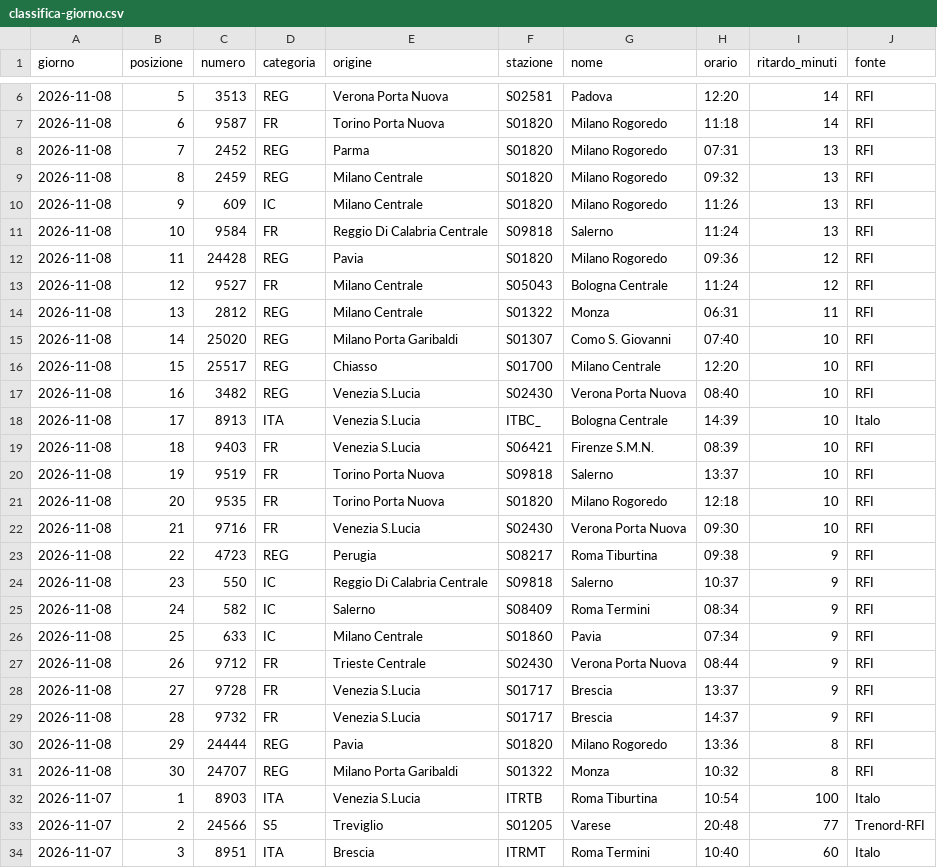
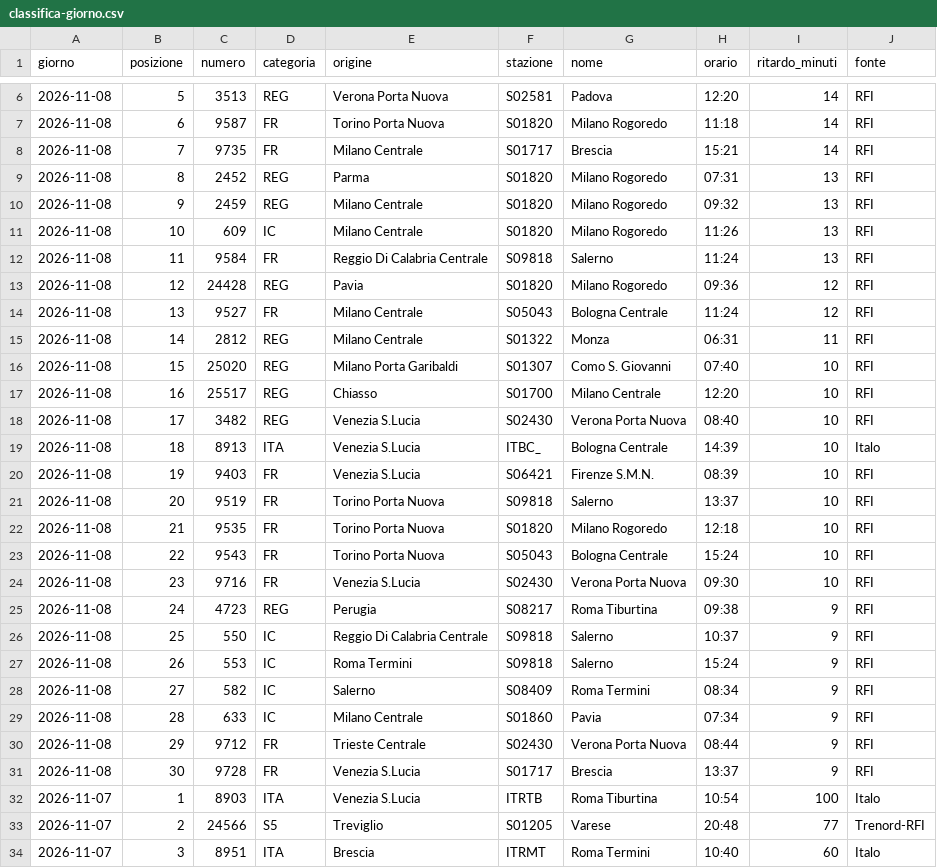
Before and after one commit to MJ83-collab/Binario-app, a CSV file: storico/classifica-giorno.csv, drawn as a sheet; only a part is shown, gaps mark what is left out.

```diff
--- a/storico/classifica-giorno.csv
+++ b/storico/classifica-giorno.csv
@@ -7,26 +7,26 @@ giorno;posizione;numero;categoria;origine;stazione;nome;orario;ritardo_minuti;fo
 2026-11-08;6;9587;FR;Torino Porta Nuova;S01820;Milano Rogoredo;11:18;14;RFI
-2026-11-08;7;2452;REG;Parma;S01820;Milano Rogoredo;07:31;13;RFI
-2026-11-08;8;2459;REG;Milano Centrale;S01820;Milano Rogoredo;09:32;13;RFI
-2026-11-08;9;609;IC;Milano Centrale;S01820;Milano Rogoredo;11:26;13;RFI
-2026-11-08;10;9584;FR;Reggio Di Calabria Centrale;S09818;Salerno;11:24;13;RFI
-2026-11-08;11;24428;REG;Pavia;S01820;Milano Rogoredo;09:36;12;RFI
-2026-11-08;12;9527;FR;Milano Centrale;S05043;Bologna Centrale;11:24;12;RFI
-2026-11-08;13;2812;REG;Milano Centrale;S01322;Monza;06:31;11;RFI
-2026-11-08;14;25020;REG;Milano Porta Garibaldi;S01307;Como S. Giovanni;07:40;10;RFI
-2026-11-08;15;25517;REG;Chiasso;S01700;Milano Centrale;12:20;10;RFI
-2026-11-08;16;3482;REG;Venezia S.Lucia;S02430;Verona Porta Nuova;08:40;10;RFI
-2026-11-08;17;8913;ITA;Venezia S.Lucia;ITBC_;Bologna Centrale;14:39;10;Italo
-2026-11-08;18;9403;FR;Venezia S.Lucia;S06421;Firenze S.M.N.;08:39;10;RFI
-2026-11-08;19;9519;FR;Torino Porta Nuova;S09818;Salerno;13:37;10;RFI
-2026-11-08;20;9535;FR;Torino Porta Nuova;S01820;Milano Rogoredo;12:18;10;RFI
-2026-11-08;21;9716;FR;Venezia S.Lucia;S02430;Verona Porta Nuova;09:30;10;RFI
-2026-11-08;22;4723;REG;Perugia;S08217;Roma Tiburtina;09:38;9;RFI
-2026-11-08;23;550;IC;Reggio Di Calabria Centrale;S09818;Salerno;10:37;9;RFI
-2026-11-08;24;582;IC;Salerno;S08409;Roma Termini;08:34;9;RFI
-2026-11-08;25;633;IC;Milano Centrale;S01860;Pavia;07:34;9;RFI
-2026-11-08;26;9712;FR;Trieste Centrale;S02430;Verona Porta Nuova;08:44;9;RFI
-2026-11-08;27;9728;FR;Venezia S.Lucia;S01717;Brescia;13:37;9;RFI
-2026-11-08;28;9732;FR;Venezia S.Lucia;S01717;Brescia;14:37;9;RFI
-2026-11-08;29;24444;REG;Pavia;S01820;Milano Rogoredo;13:36;8;RFI
-2026-11-08;30;24707;REG;Milano Porta Garibaldi;S01322;Monza;10:32;8;RFI
+2026-11-08;7;9735;FR;Milano Centrale;S01717;Brescia;15:21;14;RFI
+2026-11-08;8;2452;REG;Parma;S01820;Milano Rogoredo;07:31;13;RFI
+2026-11-08;9;2459;REG;Milano Centrale;S01820;Milano Rogoredo;09:32;13;RFI
+2026-11-08;10;609;IC;Milano Centrale;S01820;Milano Rogoredo;11:26;13;RFI
+2026-11-08;11;9584;FR;Reggio Di Calabria Centrale;S09818;Salerno;11:24;13;RFI
+2026-11-08;12;24428;REG;Pavia;S01820;Milano Rogoredo;09:36;12;RFI
+2026-11-08;13;9527;FR;Milano Centrale;S05043;Bologna Centrale;11:24;12;RFI
+2026-11-08;14;2812;REG;Milano Centrale;S01322;Monza;06:31;11;RFI
+2026-11-08;15;25020;REG;Milano Porta Garibaldi;S01307;Como S. Giovanni;07:40;10;RFI
+2026-11-08;16;25517;REG;Chiasso;S01700;Milano Centrale;12:20;10;RFI
+2026-11-08;17;3482;REG;Venezia S.Lucia;S02430;Verona Porta Nuova;08:40;10;RFI
+2026-11-08;18;8913;ITA;Venezia S.Lucia;ITBC_;Bologna Centrale;14:39;10;Italo
+2026-11-08;19;9403;FR;Venezia S.Lucia;S06421;Firenze S.M.N.;08:39;10;RFI
+2026-11-08;20;9519;FR;Torino Porta Nuova;S09818;Salerno;13:37;10;RFI
+2026-11-08;21;9535;FR;Torino Porta Nuova;S01820;Milano Rogoredo;12:18;10;RFI
+2026-11-08;22;9543;FR;Torino Porta Nuova;S05043;Bologna Centrale;15:24;10;RFI
+2026-11-08;23;9716;FR;Venezia S.Lucia;S02430;Verona Porta Nuova;09:30;10;RFI
+2026-11-08;24;4723;REG;Perugia;S08217;Roma Tiburtina;09:38;9;RFI
+2026-11-08;25;550;IC;Reggio Di Calabria Centrale;S09818;Salerno;10:37;9;RFI
+2026-11-08;26;553;IC;Roma Termini;S09818;Salerno;15:24;9;RFI
+2026-11-08;27;582;IC;Salerno;S08409;Roma Termini;08:34;9;RFI
+2026-11-08;28;633;IC;Milano Centrale;S01860;Pavia;07:34;9;RFI
+2026-11-08;29;9712;FR;Trieste Centrale;S02430;Verona Porta Nuova;08:44;9;RFI
+2026-11-08;30;9728;FR;Venezia S.Lucia;S01717;Brescia;13:37;9;RFI
 2026-11-07;1;8903;ITA;Venezia S.Lucia;ITRTB;Roma Tiburtina;10:54;100;Italo
```
Also changed, not shown: storico/treni-30g.csv, 2 other files.
